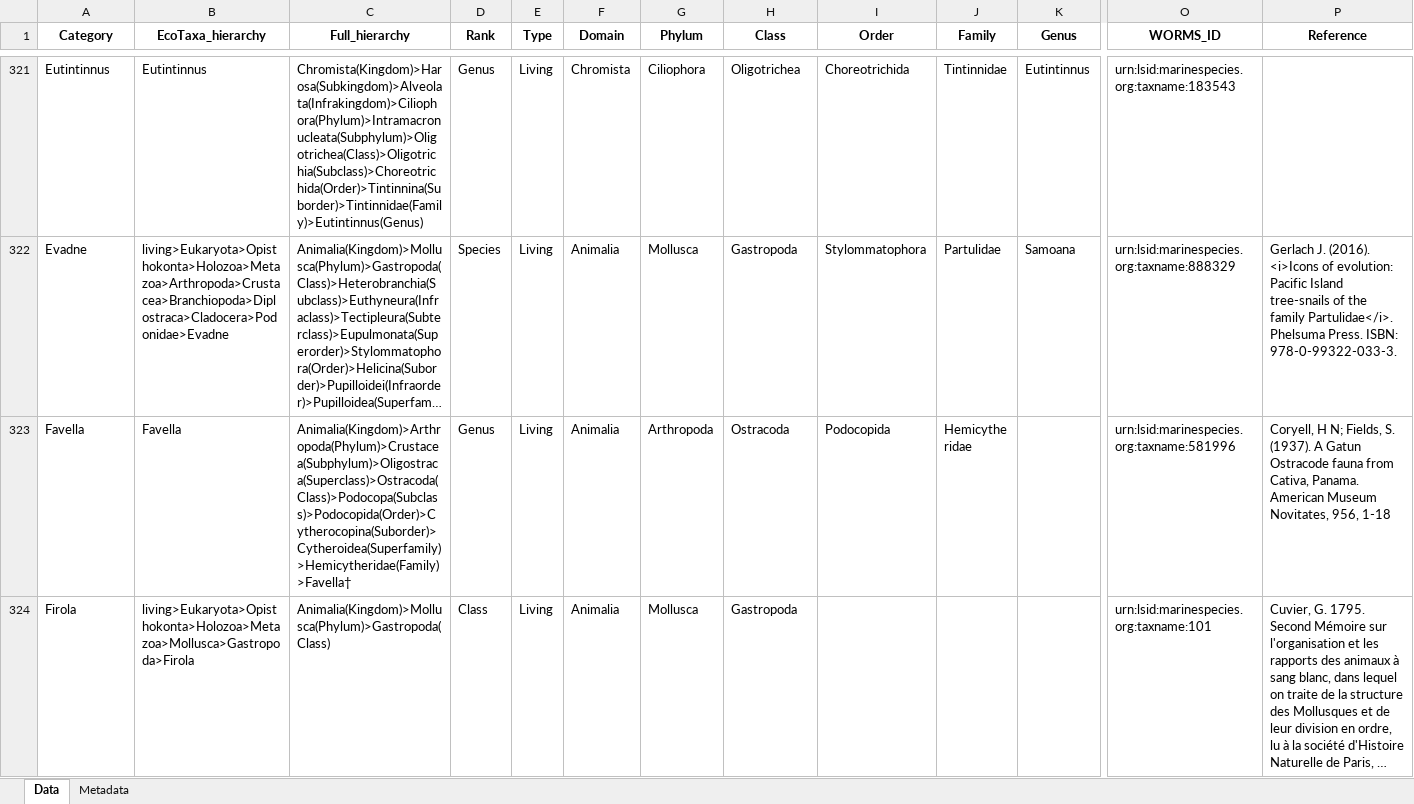
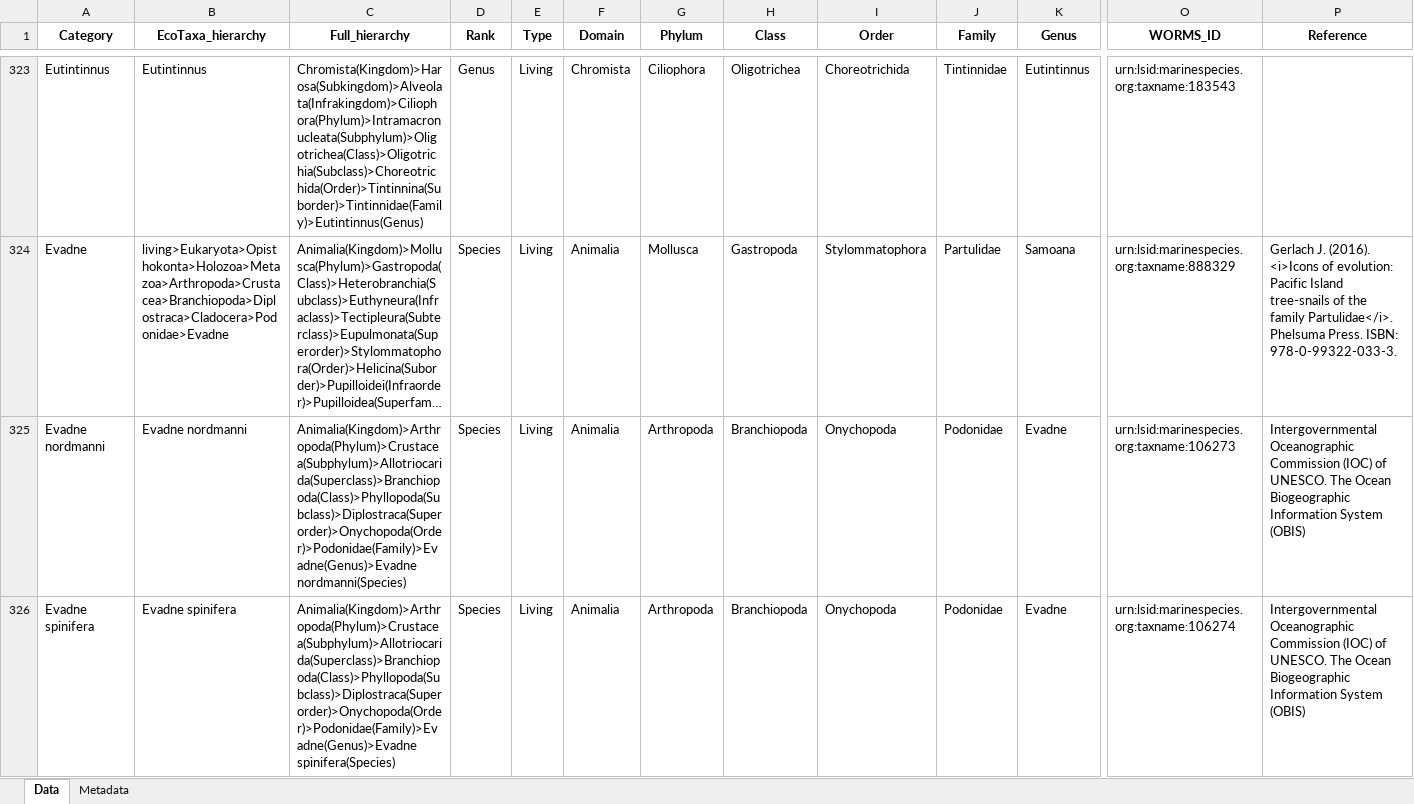
Before and after one commit to jessluo/PSSdb, an Excel workbook: ancillary/plankton_annotated_taxonomy.xlsx, sheet Data, drawn as a sheet; only a part is shown, gaps mark what is left out; the shorter side is filled out with more unchanged rows; long unchanged cells end in …; values as stored, in another font and other column widths than the file's, no borders; rows hold the shown columns only; the diff covers the shown part only; the diff names each change by its address in the sheet, - before the commit and + after, or states it on an @@ line.

```diff
--- a/ancillary/plankton_annotated_taxonomy.xlsx (sheet Data)
+++ b/ancillary/plankton_annotated_taxonomy.xlsx (sheet Data)
+row 325: Evadne nordmanni | Evadne nordmanni | Animalia(Kingdom)>Arthropoda(Phylum)>Crustacea(Subphylum)>Allotriocarida(Superclass)>Branchiopoda(Class)>Phyllopoda(Subclass)>Diplostraca(Superorder)>Onychopoda(Order)>Podonidae(Family)>Evadne(Genus)>Evadne nordmanni(Species) | Species | Living | Animalia | Arthropoda | Branchiopoda | Onychopoda | Podonidae | Evadne | urn:lsid:marinespecies.org:taxname:106273 | Intergovernmental Oceanographic Commission (IOC) of UNESCO. The Ocean Biogeographic Information System (OBIS)
+row 326: Evadne spinifera | Evadne spinifera | Animalia(Kingdom)>Arthropoda(Phylum)>Crustacea(Subphylum)>Allotriocarida(Superclass)>Branchiopoda(Class)>Phyllopoda(Subclass)>Diplostraca(Superorder)>Onychopoda(Order)>Podonidae(Family)>Evadne(Genus)>Evadne spinifera(Species) | Species | Living | Animalia | Arthropoda | Branchiopoda | Onychopoda | Podonidae | Evadne | urn:lsid:marinespecies.org:taxname:106274 | Intergovernmental Oceanographic Commission (IOC) of UNESCO. The Ocean Biogeographic Information System (OBIS)
```
Also changed, not shown: 19 added rows, 12 moved rows, 5 edited cells and cell formats elsewhere in this sheet, raw/project_IFCB_standardizer.xlsx, raw/project_Other_standardizer.xlsx, 7 other files.
